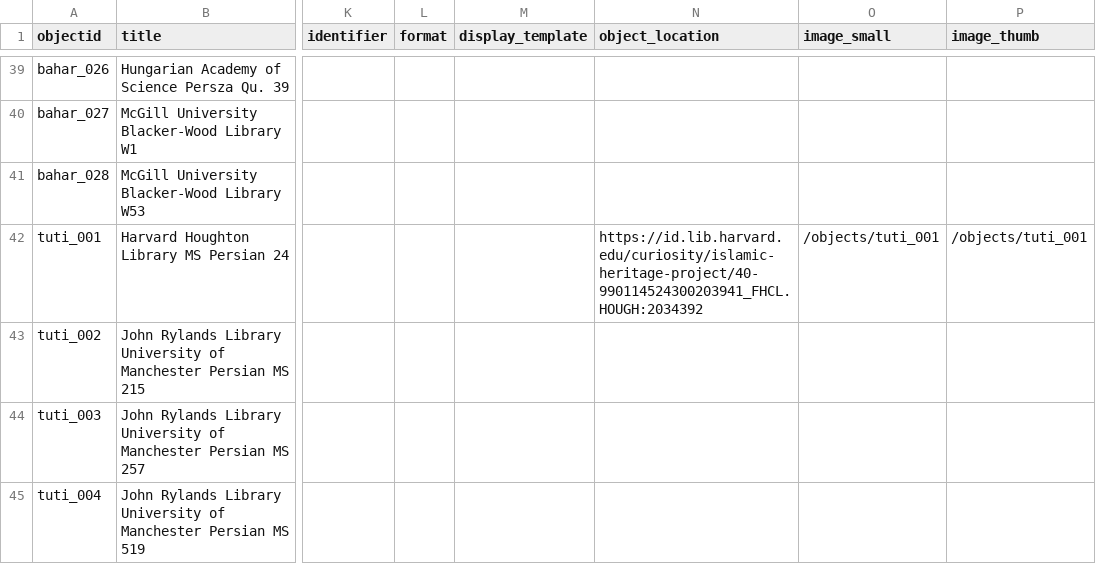
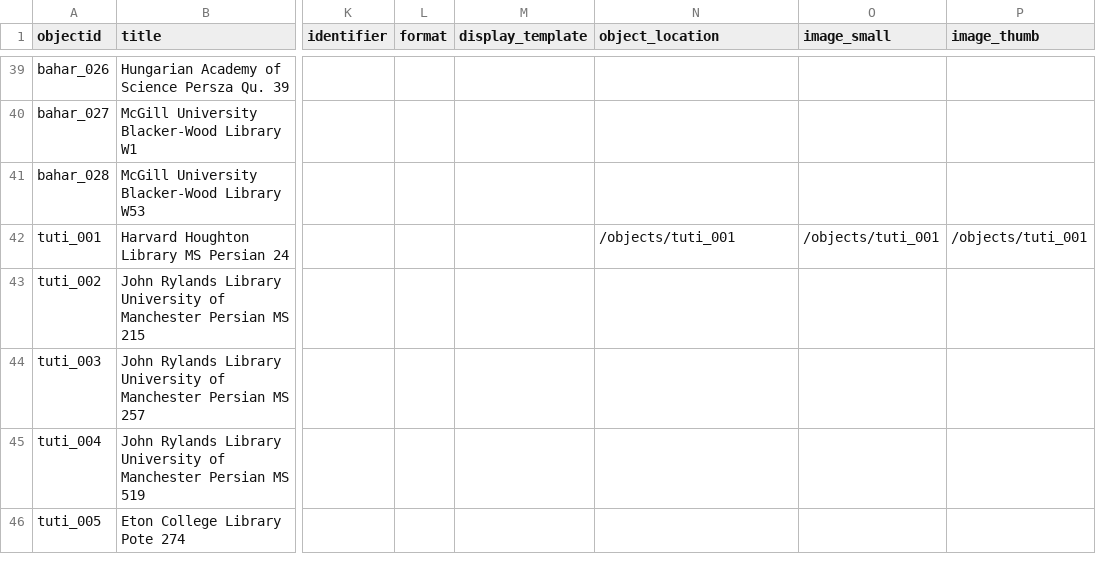
Before and after one commit to hnswans/simsproj2022, a CSV file: _data/simsmetadata.csv, drawn as a sheet; only a part is shown, gaps mark what is left out; the shorter side is filled out with more unchanged rows; the diff names each change by its address in the sheet, - before the commit and + after, or states it on an @@ line.

Commit message:
Update simsmetadata.csv

```diff
--- a/_data/simsmetadata.csv
+++ b/_data/simsmetadata.csv
-N42 (object_location): https://id.lib.harvard.edu/curiosity/islamic-heritage-project/40-990114524300203941_FHCL.HOUGH:2034392
+N42 (object_location): /objects/tuti_001
```
